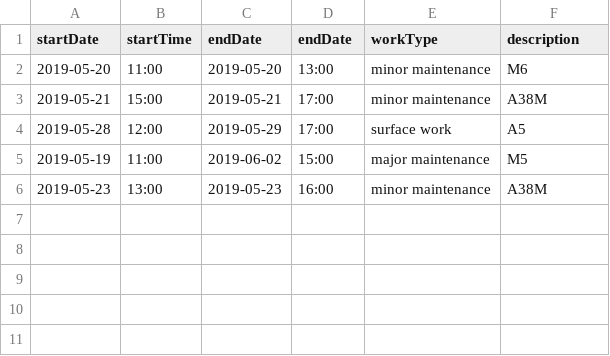
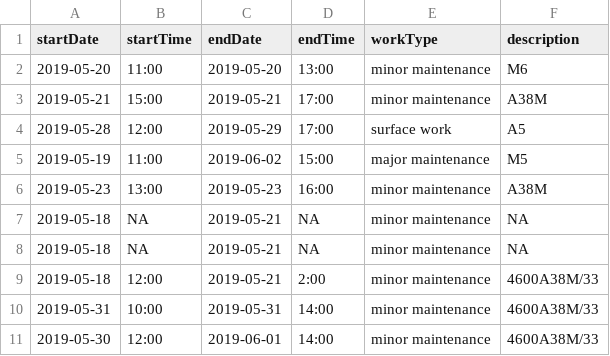
Before and after one commit to aBoyNamedKerry/know_your_network, a CSV file: Data/planned_works.csv, drawn as a sheet; the diff names each change by its address in the sheet, - before the commit and + after, or states it on an @@ line.

```diff
--- a/Data/planned_works.csv
+++ b/Data/planned_works.csv
-D1: endDate
+D1: endTime
+row 7: 2019-05-18 | NA | 2019-05-21 | NA | minor maintenance | NA
+row 8: 2019-05-18 | NA | 2019-05-21 | NA | minor maintenance | NA
+row 9: 2019-05-18 | 12:00 | 2019-05-21 | 2:00 | minor maintenance | 4600A38M/33
+row 10: 2019-05-31 | 10:00 | 2019-05-31 | 14:00 | minor maintenance | 4600A38M/33
+row 11: 2019-05-30 | 12:00 | 2019-06-01 | 14:00 | minor maintenance | 4600A38M/33
```
Also changed, not shown: 1 other file.
